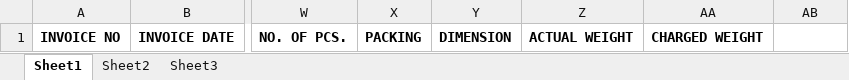
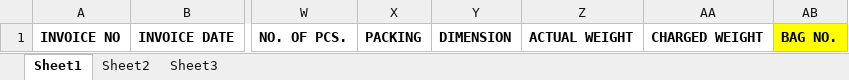
Before and after one commit to thamizhselvanselvan/Amazon-sp-api-laravel, an Excel workbook: public/template/Invoice-Template.xlsx, sheet Sheet1, drawn as a sheet; only a part is shown, gaps mark what is left out; values as stored, in another font and other column widths than the file's, no borders; the diff names each change by its address in the sheet, - before the commit and + after, or states it on an @@ line.

Commit message:
Fixed invoice and label filter, and applied validation.

```diff
--- a/public/template/Invoice-Template.xlsx (sheet Sheet1)
+++ b/public/template/Invoice-Template.xlsx (sheet Sheet1)
-AB1: (empty)
+AB1: BAG NO.
-AB1 fill: none
+AB1 fill: #FFFF00
```
Also changed, not shown: 4 other files.
